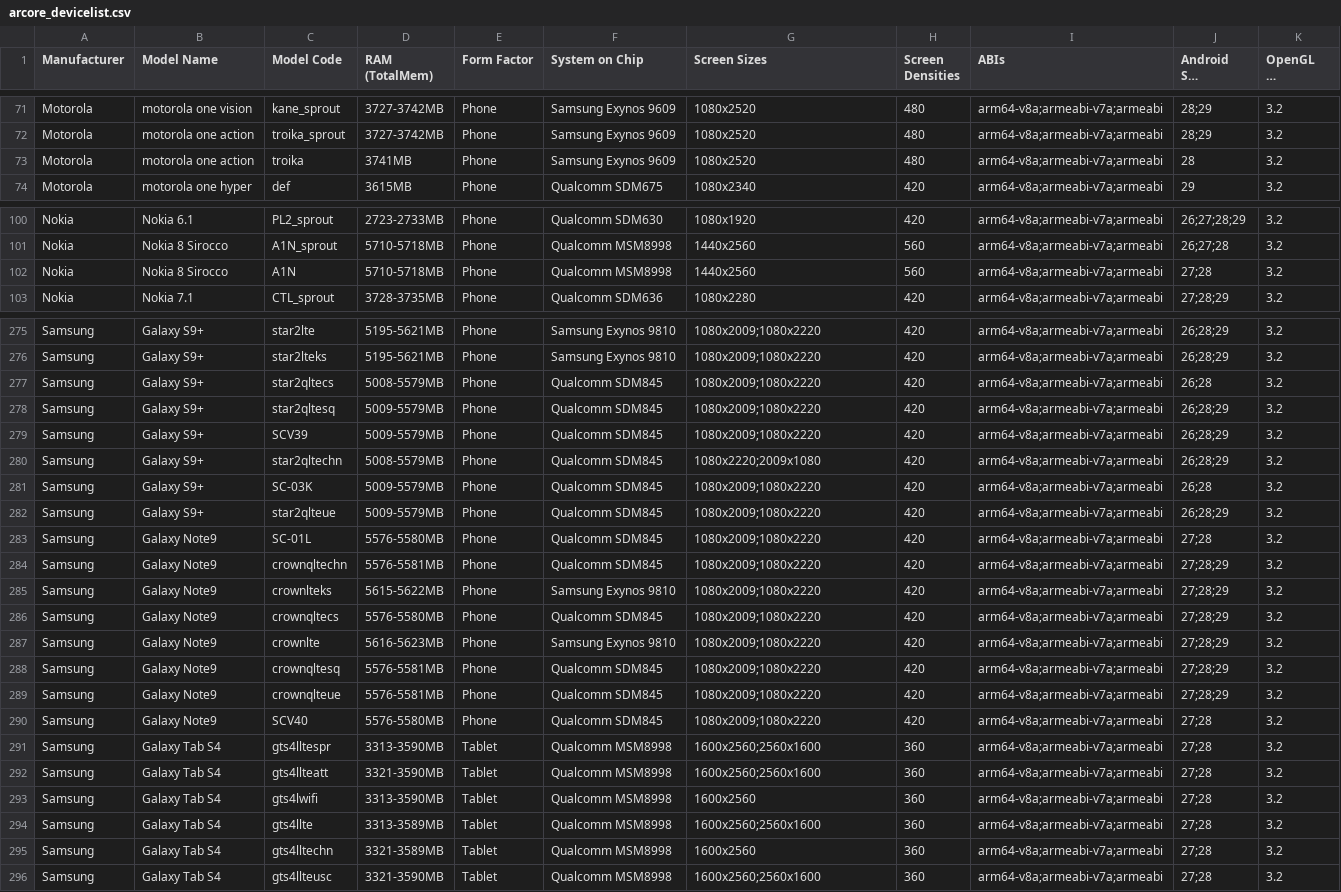
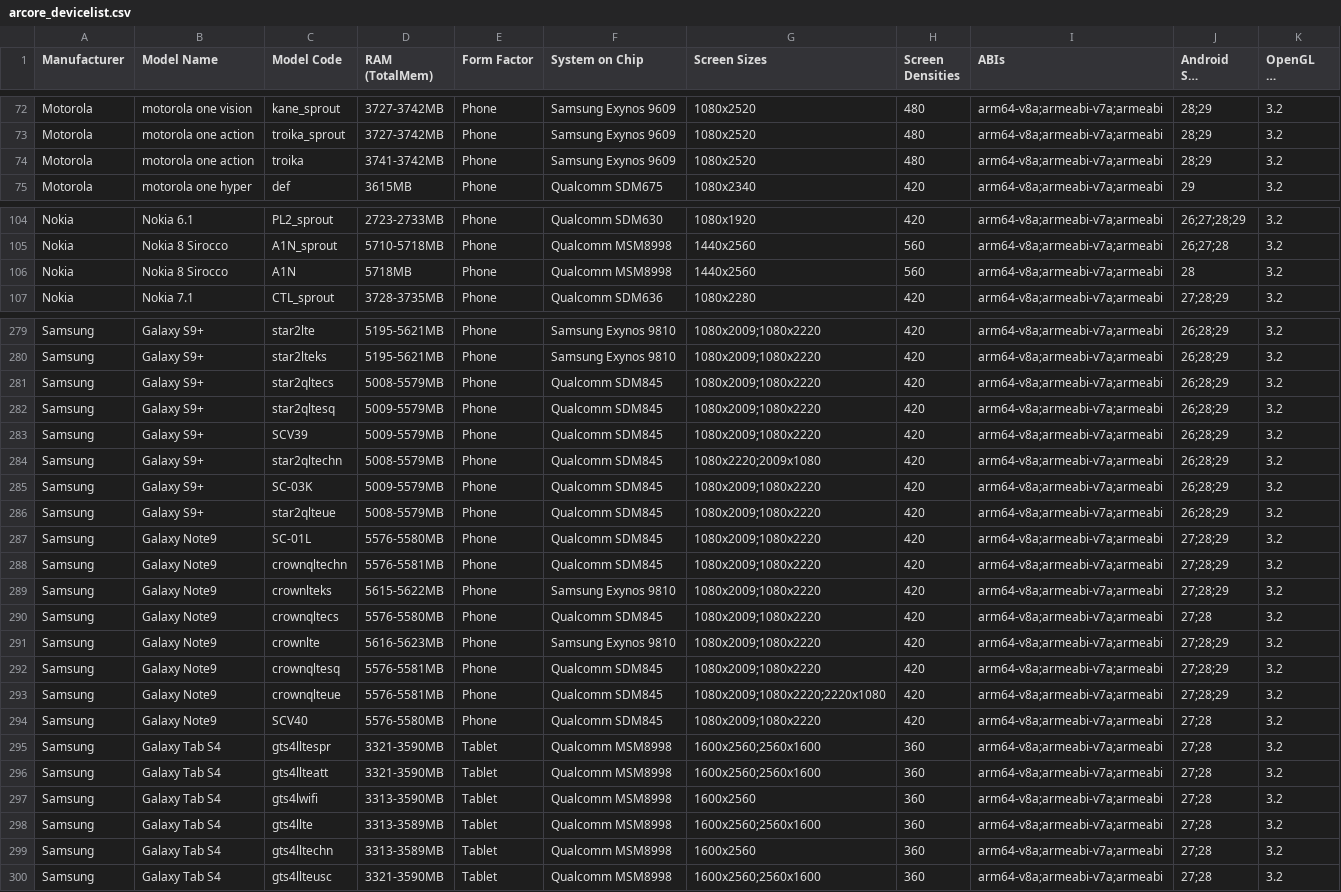
Before and after one commit to rolandsmeenk/ARCore-devices, a CSV file: arcore_devicelist.csv, drawn as a sheet; only a part is shown, gaps mark what is left out; long unchanged cells end in …; the diff covers the shown part only.

```diff
--- a/arcore_devicelist.csv
+++ b/arcore_devicelist.csv
@@ -72,3 +73,3 @@ Motorola,motorola one vision,kane_sprout,3727-3742MB,Phone,Samsung Exynos 9609,1
 Motorola,motorola one action,troika_sprout,3727-3742MB,Phone,Samsung Exynos 9609,1080x2520,480,arm64-v8a;armeabi-v7a;armeabi,28;29,3.2
-Motorola,motorola one action,troika,3741MB,Phone,Samsung Exynos 9609,1080x2520,480,arm64-v8a;armeabi-v7a;armeabi,28,3.2
+Motorola,motorola one action,troika,3741-3742MB,Phone,Samsung Exynos 9609,1080x2520,480,arm64-v8a;armeabi-v7a;armeabi,28;29,3.2
 Motorola,motorola one hyper,def,3615MB,Phone,Qualcomm SDM675,1080x2340,420,arm64-v8a;armeabi-v7a;armeabi,29,3.2
@@ -101,3 +105,3 @@ Nokia,Nokia 6.1,PL2_sprout,2723-2733MB,Phone,Qualcomm SDM630,1080x1920,420,arm64
 Nokia,Nokia 8 Sirocco,A1N_sprout,5710-5718MB,Phone,Qualcomm MSM8998,1440x2560,560,arm64-v8a;armeabi-v7a;armeabi,26;27;28,3.2
-Nokia,Nokia 8 Sirocco,A1N,5710-5718MB,Phone,Qualcomm MSM8998,1440x2560,560,arm64-v8a;armeabi-v7a;armeabi,27;28,3.2
+Nokia,Nokia 8 Sirocco,A1N,5718MB,Phone,Qualcomm MSM8998,1440x2560,560,arm64-v8a;armeabi-v7a;armeabi,28,3.2
 Nokia,Nokia 7.1,CTL_sprout,3728-3735MB,Phone,Qualcomm SDM636,1080x2280,420,arm64-v8a;armeabi-v7a;armeabi,27;28;29,3.2
@@ -276,3 +280,3 @@ Samsung,Galaxy S9+,star2lte,5195-5621MB,Phone,Samsung Exynos 9810,1080x2009;1080
 Samsung,Galaxy S9+,star2lteks,5195-5621MB,Phone,Samsung Exynos 9810,1080x2009;1080x2220,420,arm64-v8a;armeabi-v7a;armeabi,26;28;29,3.2
-Samsung,Galaxy S9+,star2qltecs,5008-5579MB,Phone,Qualcomm SDM845,1080x2009;1080x2220,420,arm64-v8a;armeabi-v7a;armeabi,26;28,3.2
+Samsung,Galaxy S9+,star2qltecs,5008-5579MB,Phone,Qualcomm SDM845,1080x2009;1080x2220,420,arm64-v8a;armeabi-v7a;armeabi,26;28;29,3.2
 Samsung,Galaxy S9+,star2qltesq,5009-5579MB,Phone,Qualcomm SDM845,1080x2009;1080x2220,420,arm64-v8a;armeabi-v7a;armeabi,26;28;29,3.2
@@ -280,13 +284,13 @@ Samsung,Galaxy S9+,SCV39,5009-5579MB,Phone,Qualcomm SDM845,1080x2009;1080x2220,4
 Samsung,Galaxy S9+,star2qltechn,5008-5579MB,Phone,Qualcomm SDM845,1080x2220;2009x1080,420,arm64-v8a;armeabi-v7a;armeabi,26;28;29,3.2
-Samsung,Galaxy S9+,SC-03K,5009-5579MB,Phone,Qualcomm SDM845,1080x2009;1080x2220,420,arm64-v8a;armeabi-v7a;armeabi,26;28,3.2
-Samsung,Galaxy S9+,star2qlteue,5009-5579MB,Phone,Qualcomm SDM845,1080x2009;1080x2220,420,arm64-v8a;armeabi-v7a;armeabi,26;28;29,3.2
-Samsung,Galaxy Note9,SC-01L,5576-5580MB,Phone,Qualcomm SDM845,1080x2009;1080x2220,420,arm64-v8a;armeabi-v7a;armeabi,27;28,3.2
+Samsung,Galaxy S9+,SC-03K,5009-5579MB,Phone,Qualcomm SDM845,1080x2009;1080x2220,420,arm64-v8a;armeabi-v7a;armeabi,26;28;29,3.2
+Samsung,Galaxy S9+,star2qlteue,5008-5579MB,Phone,Qualcomm SDM845,1080x2009;1080x2220,420,arm64-v8a;armeabi-v7a;armeabi,26;28;29,3.2
+Samsung,Galaxy Note9,SC-01L,5576-5580MB,Phone,Qualcomm SDM845,1080x2009;1080x2220,420,arm64-v8a;armeabi-v7a;armeabi,27;28;29,3.2
 Samsung,Galaxy Note9,crownqltechn,5576-5581MB,Phone,Qualcomm SDM845,1080x2009;1080x2220,420,arm64-v8a;armeabi-v7a;armeabi,27;28;29,3.2
 Samsung,Galaxy Note9,crownlteks,5615-5622MB,Phone,Samsung Exynos 9810,1080x2009;1080x2220,420,arm64-v8a;armeabi-v7a;armeabi,27;28;29,3.2
-Samsung,Galaxy Note9,crownqltecs,5576-5580MB,Phone,Qualcomm SDM845,1080x2009;1080x2220,420,arm64-v8a;armeabi-v7a;armeabi,27;28;29,3.2
+Samsung,Galaxy Note9,crownqltecs,5576-5580MB,Phone,Qualcomm SDM845,1080x2009;1080x2220,420,arm64-v8a;armeabi-v7a;armeabi,27;28,3.2
 Samsung,Galaxy Note9,crownlte,5616-5623MB,Phone,Samsung Exynos 9810,1080x2009;1080x2220,420,arm64-v8a;armeabi-v7a;armeabi,27;28;29,3.2
 Samsung,Galaxy Note9,crownqltesq,5576-5581MB,Phone,Qualcomm SDM845,1080x2009;1080x2220,420,arm64-v8a;armeabi-v7a;armeabi,27;28;29,3.2
-Samsung,Galaxy Note9,crownqlteue,5576-5581MB,Phone,Qualcomm SDM845,1080x2009;1080x2220,420,arm64-v8a;armeabi-v7a;armeabi,27;28;29,3.2
+Samsung,Galaxy Note9,crownqlteue,5576-5581MB,Phone,Qualcomm SDM845,1080x2009;1080x2220;2220x1080,420,arm64-v8a;armeabi-v7a;armeabi,27;28;29,3.2
 Samsung,Galaxy Note9,SCV40,5576-5580MB,Phone,Qualcomm SDM845,1080x2009;1080x2220,420,arm64-v8a;armeabi-v7a;armeabi,27;28,3.2
-Samsung,Galaxy Tab S4,gts4lltespr,3313-3590MB,Tablet,Qualcomm MSM8998,1600x2560;2560x1600,360,arm64-v8a;armeabi-v7a;armeabi,27;28,3.2
+Samsung,Galaxy Tab S4,gts4lltespr,3321-3590MB,Tablet,Qualcomm MSM8998,1600x2560;2560x1600,360,arm64-v8a;armeabi-v7a;armeabi,27;28,3.2
 Samsung,Galaxy Tab S4,gts4llteatt,3321-3590MB,Tablet,Qualcomm MSM8998,1600x2560;2560x1600,360,arm64-v8a;armeabi-v7a;armeabi,27;28,3.2
@@ -294,3 +298,3 @@ Samsung,Galaxy Tab S4,gts4lwifi,3313-3590MB,Tablet,Qualcomm MSM8998,1600x2560,36
 Samsung,Galaxy Tab S4,gts4llte,3313-3589MB,Tablet,Qualcomm MSM8998,1600x2560;2560x1600,360,arm64-v8a;armeabi-v7a;armeabi,27;28,3.2
-Samsung,Galaxy Tab S4,gts4lltechn,3321-3589MB,Tablet,Qualcomm MSM8998,1600x2560,360,arm64-v8a;armeabi-v7a;armeabi,27;28,3.2
+Samsung,Galaxy Tab S4,gts4lltechn,3313-3589MB,Tablet,Qualcomm MSM8998,1600x2560,360,arm64-v8a;armeabi-v7a;armeabi,27;28,3.2
 Samsung,Galaxy Tab S4,gts4llteusc,3321-3590MB,Tablet,Qualcomm MSM8998,1600x2560;2560x1600,360,arm64-v8a;armeabi-v7a;armeabi,27;28,3.2
```
Also changed, not shown: 5 added rows, 1 removed row, 3 moved rows and 43 edited cells elsewhere in this file.
